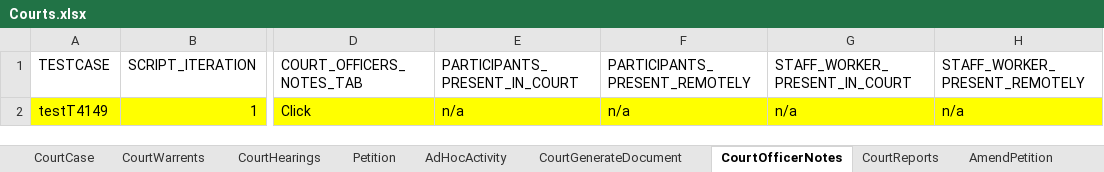
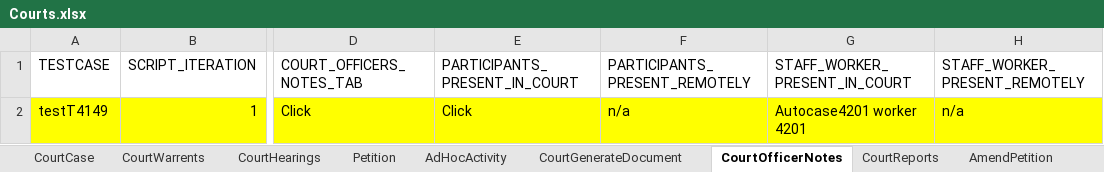
Before and after one commit to Yaswanthkumar-Naidu/TestDataExcel, an Excel workbook: Courts.xlsx, sheet CourtOfficerNotes, drawn as a sheet; only a part is shown, gaps mark what is left out; values as stored, in another font and other column widths than the file's, no borders; the diff names each change by its address in the sheet, - before the commit and + after, or states it on an @@ line.

Commit message:
Add files via upload

```diff
--- a/Courts.xlsx (sheet CourtOfficerNotes)
+++ b/Courts.xlsx (sheet CourtOfficerNotes)
-E2 (PARTICIPANTS_PRESENT_IN_COURT): n/a
+E2 (PARTICIPANTS_PRESENT_IN_COURT): Click
-G2 (STAFF_WORKER_PRESENT_IN_COURT): n/a
+G2 (STAFF_WORKER_PRESENT_IN_COURT): Autocase4201 worker 4201
```
